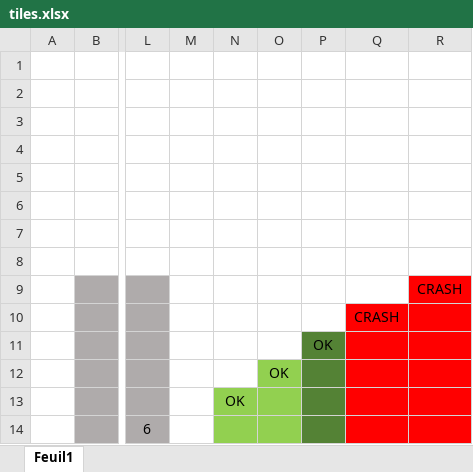
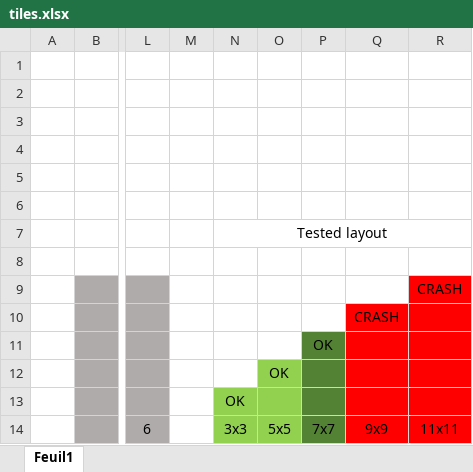
Before and after one commit to FabienMnsn/PRES2, an Excel workbook: tiles.xlsx, sheet Feuil1, drawn as a sheet; only a part is shown, gaps mark what is left out; values as stored, in another font and other column widths than the file's, no borders; the diff names each change by its address in the sheet, - before the commit and + after, or states it on an @@ line.

Commit message:
Update tiles.xlsx

```diff
--- a/tiles.xlsx (sheet Feuil1)
+++ b/tiles.xlsx (sheet Feuil1)
-N7: (empty)
+N7: Tested layout
+N7:R7 merged
-N14: (empty)
+N14: 3x3
-O14: (empty)
+O14: 5x5
-P14: (empty)
+P14: 7x7
-Q14: (empty)
+Q14: 9x9
-R14: (empty)
+R14: 11x11
```
